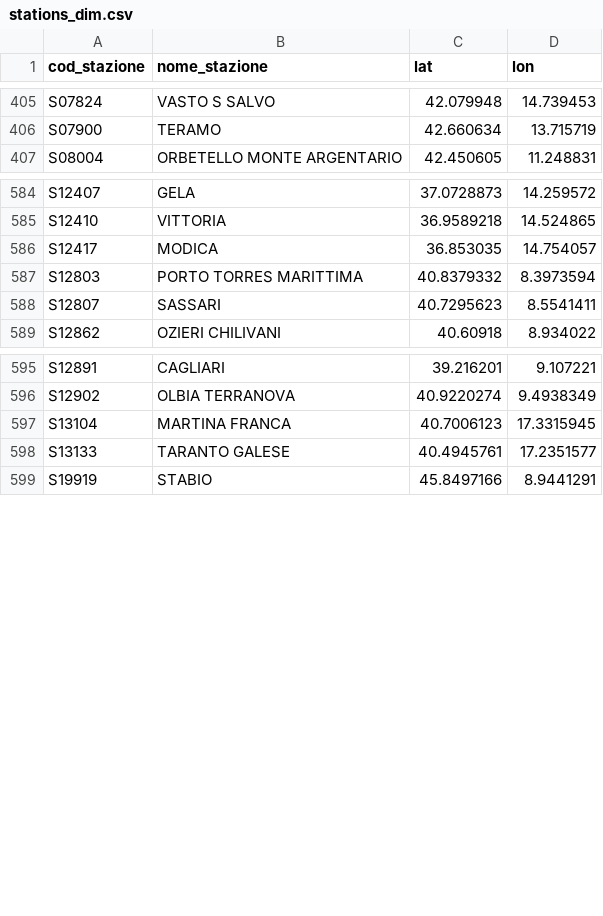
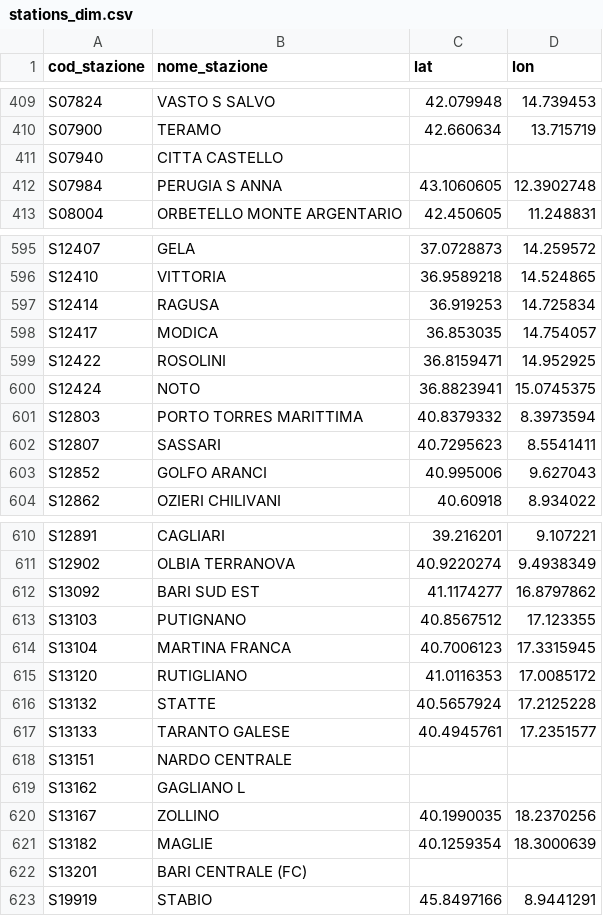
Before and after one commit to DrElegantia/trainstats-dashboard, a CSV file: data/gold/stations_dim.csv, drawn as a sheet; only a part is shown, gaps mark what is left out; the diff covers the shown part only.

```diff
--- a/data/gold/stations_dim.csv
+++ b/data/gold/stations_dim.csv
@@ -406,2 +410,4 @@ S07824,VASTO S SALVO,42.079948,14.739453
 S07900,TERAMO,42.660634,13.715719
+S07940,CITTA CASTELLO,,
+S07984,PERUGIA S ANNA,43.1060605,12.3902748
 S08004,ORBETELLO MONTE ARGENTARIO,42.450605,11.248831
@@ -585,5 +596,9 @@ S12407,GELA,37.0728873,14.259572
 S12410,VITTORIA,36.9589218,14.524865
+S12414,RAGUSA,36.919253,14.725834
 S12417,MODICA,36.853035,14.754057
+S12422,ROSOLINI,36.8159471,14.952925
+S12424,NOTO,36.8823941,15.0745375
 S12803,PORTO TORRES MARITTIMA,40.8379332,8.3973594
 S12807,SASSARI,40.7295623,8.5541411
+S12852,GOLFO ARANCI,40.995006,9.627043
 S12862,OZIERI CHILIVANI,40.60918,8.934022
@@ -596,4 +611,13 @@ S12891,CAGLIARI,39.216201,9.107221
 S12902,OLBIA TERRANOVA,40.9220274,9.4938349
+S13092,BARI SUD EST,41.1174277,16.8797862
+S13103,PUTIGNANO,40.8567512,17.123355
 S13104,MARTINA FRANCA,40.7006123,17.3315945
+S13120,RUTIGLIANO,41.0116353,17.0085172
+S13132,STATTE,40.5657924,17.2125228
 S13133,TARANTO GALESE,40.4945761,17.2351577
+S13151,NARDO CENTRALE,,
+S13162,GAGLIANO L,,
+S13167,ZOLLINO,40.1990035,18.2370256
+S13182,MAGLIE,40.1259354,18.3000639
+S13201,BARI CENTRALE (FC),,
 S19919,STABIO,45.8497166,8.9441291
```
Also changed, not shown: 8 added rows, 1 removed row and 1 moved row elsewhere in this file, data/gold/copertura_categoria.csv, 16 other files.
